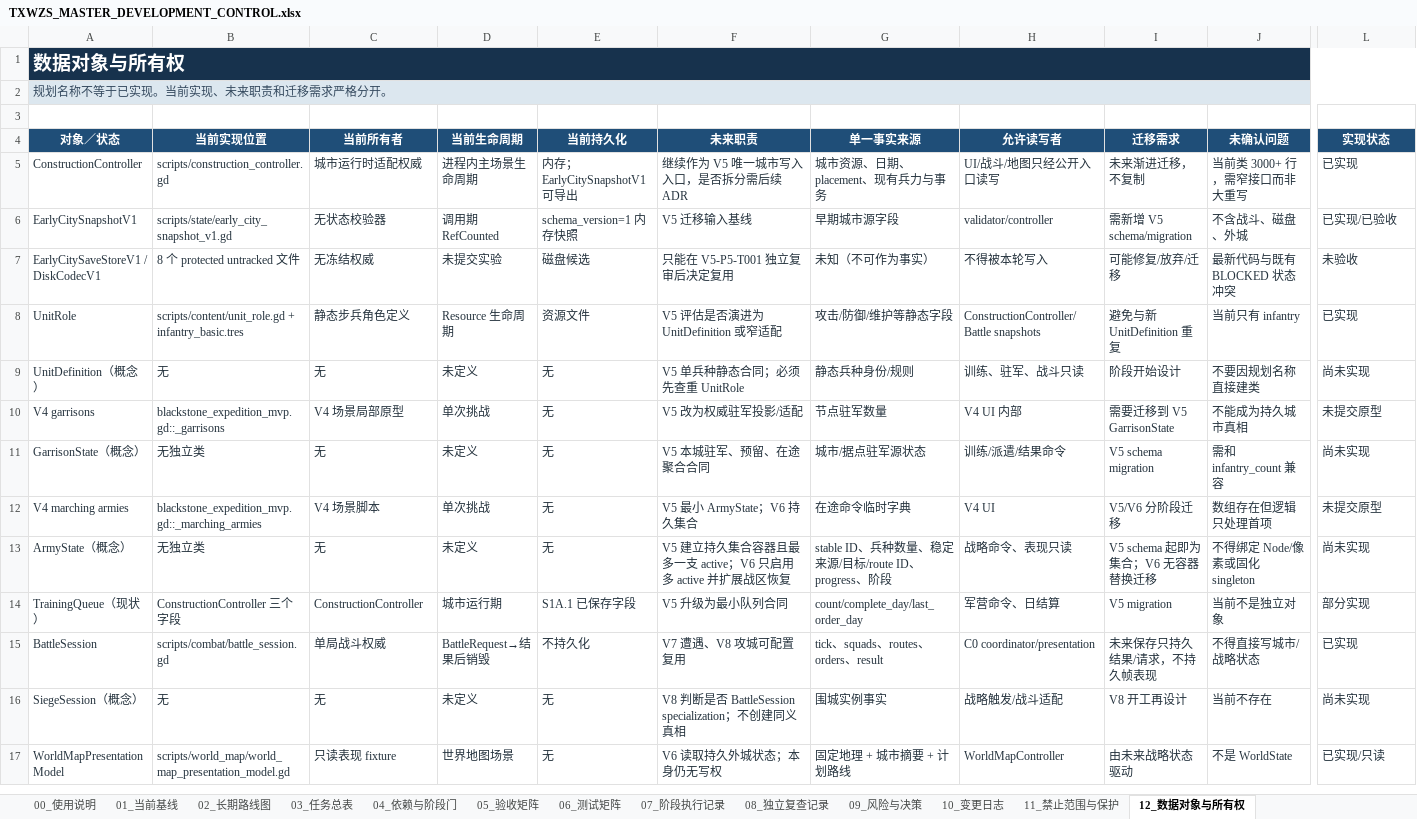
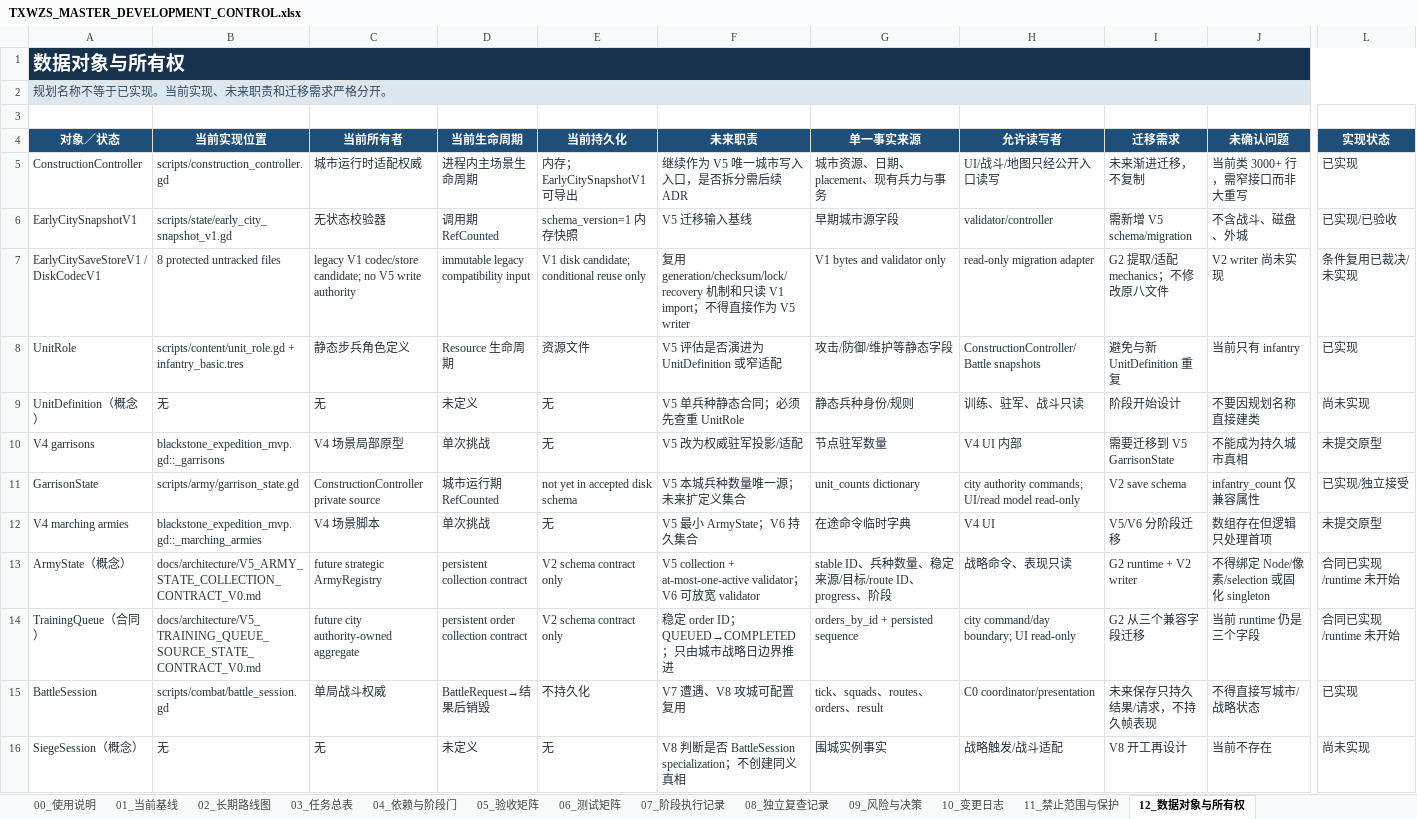
Before and after one commit to dodabojcuk-sys/Peace-Under-Heaven, an Excel workbook: docs/planning/TXWZS_MASTER_DEVELOPMENT_CONTROL.xlsx, sheet 12_数据对象与所有权, drawn as a sheet; only a part is shown, gaps mark what is left out; the shorter side is filled out with more unchanged rows; values as stored, in another font and other column widths than the file's, no borders; conditional formats and table styles not drawn; removed rows and columns are numbered as before the commit, all else as after; rows hold the shown columns only; the diff covers the shown part only; the diff names each change by its address in the sheet, - before the commit and + after, or states it on an @@ line.

Commit message:
docs: define V5 G1 architecture contracts

```diff
--- a/docs/planning/TXWZS_MASTER_DEVELOPMENT_CONTROL.xlsx (sheet 12_数据对象与所有权)
+++ b/docs/planning/TXWZS_MASTER_DEVELOPMENT_CONTROL.xlsx (sheet 12_数据对象与所有权)
-B7 (当前实现位置): 8 个 protected untracked 文件
+B7 (当前实现位置): 8 protected untracked files
-C7 (当前所有者): 无冻结权威
+C7 (当前所有者): legacy V1 codec/store candidate; no V5 write authority
-D7 (当前生命周期): 未提交实验
+D7 (当前生命周期): immutable legacy compatibility input
-E7 (当前持久化): 磁盘候选
+E7 (当前持久化): V1 disk candidate; conditional reuse only
-F7 (未来职责): 只能在 V5-P5-T001 独立复审后决定复用
+F7 (未来职责): 复用 generation/checksum/lock/recovery 机制和只读 V1 import；不得直接作为 V5 writer
-G7 (单一事实来源): 未知（不可作为事实）
+G7 (单一事实来源): V1 bytes and validator only
-H7 (允许读写者): 不得被本轮写入
+H7 (允许读写者): read-only migration adapter
-I7 (迁移需求): 可能修复/放弃/迁移
+I7 (迁移需求): G2 提取/适配 mechanics；不修改原八文件
-J7 (未确认问题): 最新代码与既有 BLOCKED 状态冲突
+J7 (未确认问题): V2 writer 尚未实现
-L7 (实现状态): 未验收
+L7 (实现状态): 条件复用已裁决/未实现
-row 11: GarrisonState（概念） | 无独立类 | 无 | 未定义 | 无 | V5 本城驻军、预留、在途聚合合同 | 城市/据点驻军源状态 | 训练/派遣/结果命令 | V5 schema migration | 需和 infantry_count 兼容 | 尚未实现
+row 11: GarrisonState | scripts/army/garrison_state.gd | ConstructionController private source | 城市运行期 RefCounted | not yet in accepted disk schema | V5 本城兵种数量唯一源；未来扩定义集合 | unit_counts dictionary | city authority commands; UI/read model read-only | V2 save schema | infantry_count 仅兼容属性 | 已实现/独立接受
-B13 (当前实现位置): 无独立类
+B13 (当前实现位置): docs/architecture/V5_ARMY_STATE_COLLECTION_CONTRACT_V0.md
-C13 (当前所有者): 无
+C13 (当前所有者): future strategic ArmyRegistry
-D13 (当前生命周期): 未定义
+D13 (当前生命周期): persistent collection contract
-E13 (当前持久化): 无
+E13 (当前持久化): V2 schema contract only
-F13 (未来职责): V5 建立持久集合容器且最多一支 active；V6 只启用多 active 并扩展战区恢复
+F13 (未来职责): V5 collection + at-most-one-active validator；V6 可放宽 validator
-I13 (迁移需求): V5 schema 起即为集合；V6 无容器替换迁移
+I13 (迁移需求): G2 runtime + V2 writer
-J13 (未确认问题): 不得绑定 Node/像素或固化 singleton
+J13 (未确认问题): 不得绑定 Node/像素/selection 或固化 singleton
-L13 (实现状态): 尚未实现
+L13 (实现状态): 合同已实现/runtime 未开始
-row 14: TrainingQueue（现状） | ConstructionController 三个字段 | ConstructionController | 城市运行期 | S1A.1 已保存字段 | V5 升级为最小队列合同 | count/complete_day/last_order_day | 军营命令、日结算 | V5 migration | 当前不是独立对象 | 部分实现
+row 14: TrainingQueue（合同） | docs/architecture/V5_TRAINING_QUEUE_SOURCE_STATE_CONTRACT_V0.md | future city authority-owned aggregate | persistent order collection contract | V2 schema contract only | 稳定 order ID；QUEUED→COMPLETED；只由城市战略日边界推进 | orders_by_id + persisted sequence | city command/day boundary; UI read-only | G2 从三个兼容字段迁移 | 当前 runtime 仍是三个字段 | 合同已实现/runtime 未开始
```
Also changed, not shown: 22 edited cells elsewhere in this sheet, sheet 03_任务总表, sheet 07_阶段执行记录, sheet 01_当前基线, sheet 06_测试矩阵, sheet 08_独立复查记录, sheet 10_变更日志, 6 more sheets, 15 other files.
